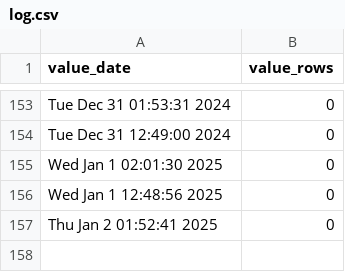
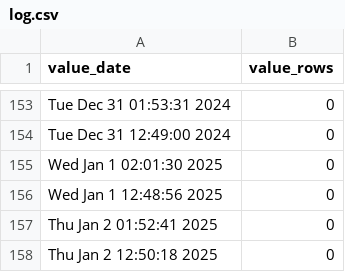
Before and after one commit to p0bs/role-scan, a CSV file: log.csv, drawn as a sheet; only a part is shown, gaps mark what is left out.

```diff
--- a/log.csv
+++ b/log.csv
@@ -157 +157,2 @@
 "Thu Jan  2 01:52:41 2025",0
+"Thu Jan  2 12:50:18 2025",0
```
